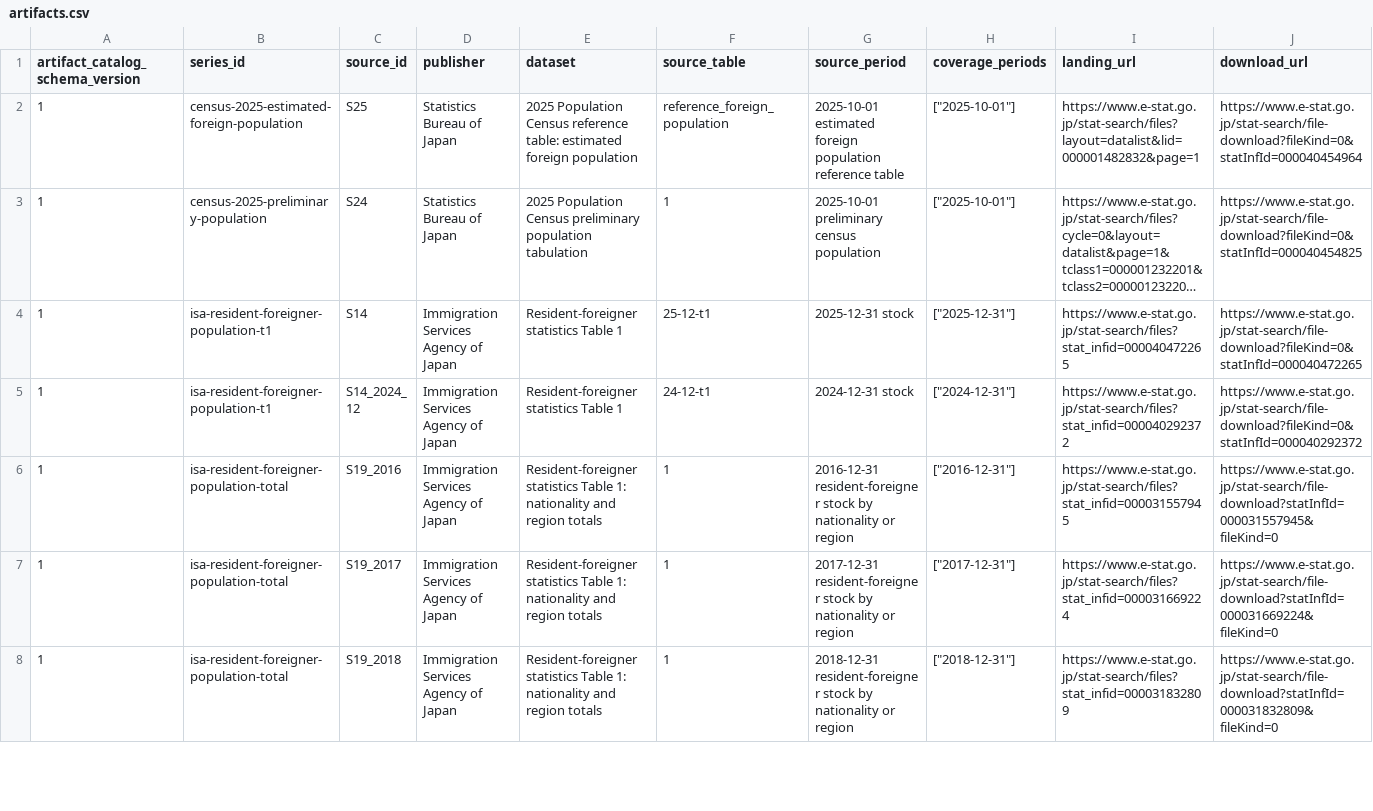
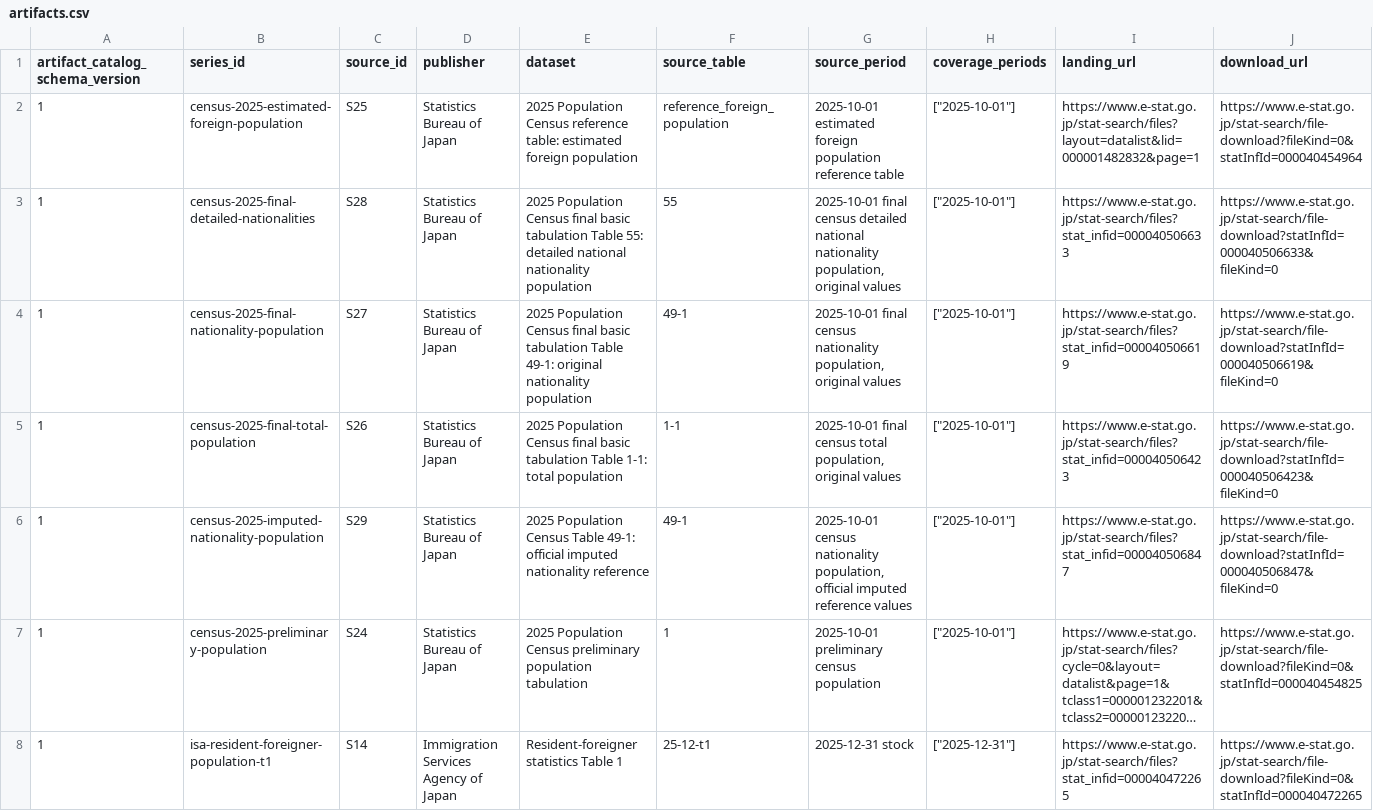
Before and after one commit to hs-hg-2026/nationality-crime-atlas, a CSV file: data/processed/_catalog/artifacts.csv, drawn as a sheet; only a part is shown; the shorter side is filled out with more unchanged rows; long unchanged cells end in …; rows hold the shown columns only; the diff names each change by its address in the sheet, - before the commit and + after, or states it on an @@ line.

Commit message:
feat: acquire final 2025 census with GREEN parsing and reconciliation tests

```diff
--- a/data/processed/_catalog/artifacts.csv
+++ b/data/processed/_catalog/artifacts.csv
+row 3: 1 | census-2025-final-detailed-nationalities | S28 | Statistics Bureau of Japan | 2025 Population Census final basic tabulation Table 55: detailed national nationality population | 55 | 2025-10-01 final census detailed national nationality population, original values | ["2025-10-01"] | https://www.e-stat.go.jp/stat-search/files?stat_infid=000040506633 | https://www.e-stat.go.jp/stat-search/file-download?statInfId=000040506633&fileKind=0
+row 4: 1 | census-2025-final-nationality-population | S27 | Statistics Bureau of Japan | 2025 Population Census final basic tabulation Table 49-1: original nationality population | 49-1 | 2025-10-01 final census nationality population, original values | ["2025-10-01"] | https://www.e-stat.go.jp/stat-search/files?stat_infid=000040506619 | https://www.e-stat.go.jp/stat-search/file-download?statInfId=000040506619&fileKind=0
+row 5: 1 | census-2025-final-total-population | S26 | Statistics Bureau of Japan | 2025 Population Census final basic tabulation Table 1-1: total population | 1-1 | 2025-10-01 final census total population, original values | ["2025-10-01"] | https://www.e-stat.go.jp/stat-search/files?stat_infid=000040506423 | https://www.e-stat.go.jp/stat-search/file-download?statInfId=000040506423&fileKind=0
+row 6: 1 | census-2025-imputed-nationality-population | S29 | Statistics Bureau of Japan | 2025 Population Census Table 49-1: official imputed nationality reference | 49-1 | 2025-10-01 census nationality population, official imputed reference values | ["2025-10-01"] | https://www.e-stat.go.jp/stat-search/files?stat_infid=000040506847 | https://www.e-stat.go.jp/stat-search/file-download?statInfId=000040506847&fileKind=0
```
Also changed, not shown: 9 other files.
